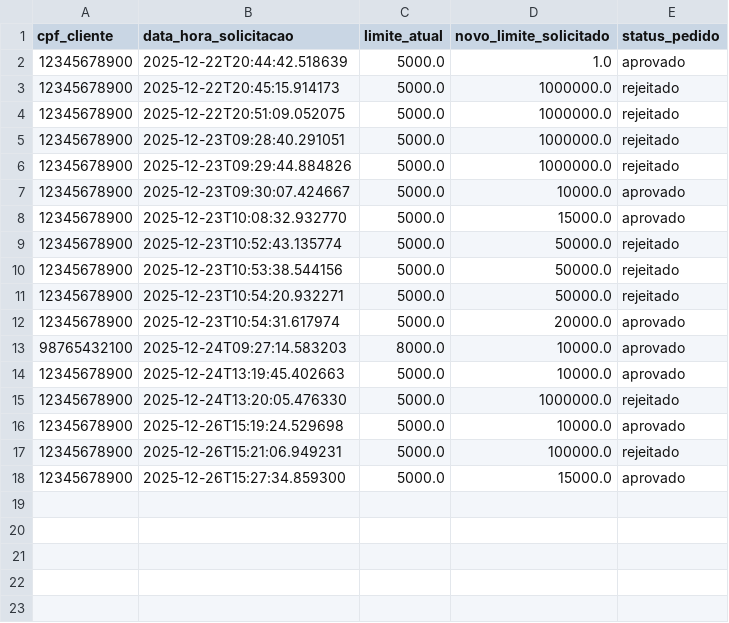
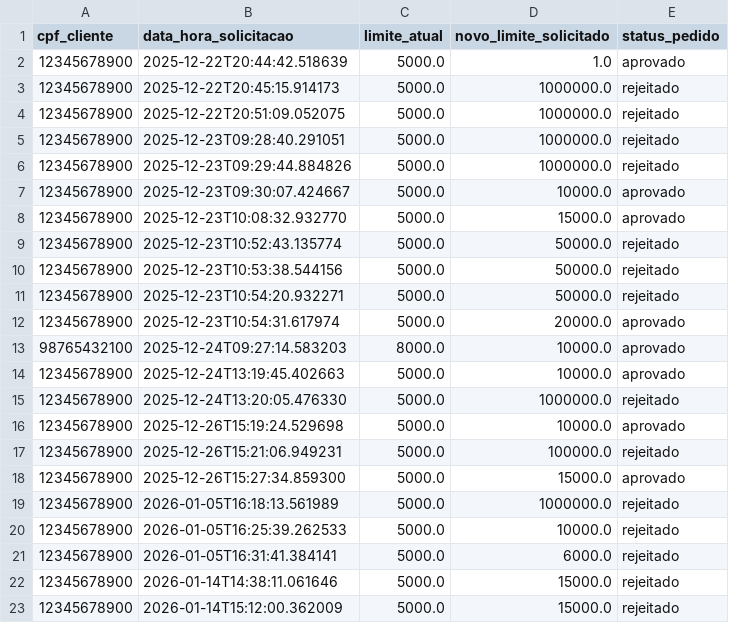
Before and after one commit to Sikansi/Desafio_Tech4ai, a CSV file: data/solicitacoes_aumento_limite.csv, drawn as a sheet.

```diff
--- a/data/solicitacoes_aumento_limite.csv
+++ b/data/solicitacoes_aumento_limite.csv
@@ -18 +18,6 @@ cpf_cliente,data_hora_solicitacao,limite_atual,novo_limite_solicitado,status_ped
 12345678900,2025-12-26T15:27:34.859300,5000.0,15000.0,aprovado
+12345678900,2026-01-05T16:18:13.561989,5000.0,1000000.0,rejeitado
+12345678900,2026-01-05T16:25:39.262533,5000.0,10000.0,rejeitado
+12345678900,2026-01-05T16:31:41.384141,5000.0,6000.0,rejeitado
+12345678900,2026-01-14T14:38:11.061646,5000.0,15000.0,rejeitado
+12345678900,2026-01-14T15:12:00.362009,5000.0,15000.0,rejeitado
```
Also changed, not shown: data/clientes.csv, 12 other files.
